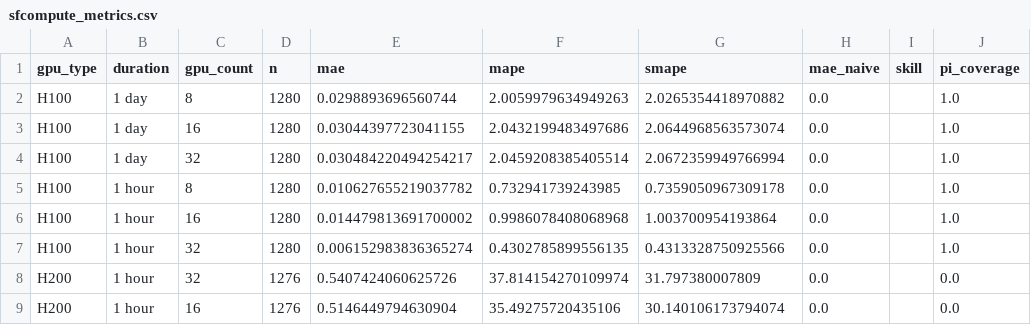
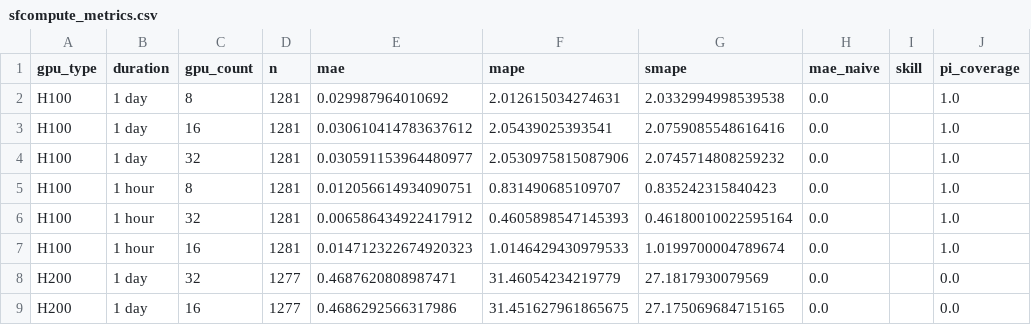
Before and after one commit to evieculloty9/gpu-pricing-scraper, a CSV file: docs/data/sfcompute_metrics.csv, drawn as a sheet; only a part is shown; the diff covers the shown part only; the diff names each change by its address in the sheet, - before the commit and + after, or states it on an @@ line.

```diff
--- a/docs/data/sfcompute_metrics.csv
+++ b/docs/data/sfcompute_metrics.csv
-D2:D7 (n): 1280
+D2:D7 (n): 1281
-E2 (mae): 0.0298893696560744
+E2 (mae): 0.029987964010692
-F2 (mape): 2.0059979634949263
+F2 (mape): 2.012615034274631
-G2 (smape): 2.0265354418970882
+G2 (smape): 2.0332994998539538
-E3 (mae): 0.03044397723041155
+E3 (mae): 0.030610414783637612
-F3 (mape): 2.0432199483497686
+F3 (mape): 2.05439025393541
-G3 (smape): 2.0644968563573074
+G3 (smape): 2.0759085548616416
-E4 (mae): 0.030484220494254217
+E4 (mae): 0.030591153964480977
-F4 (mape): 2.0459208385405514
+F4 (mape): 2.0530975815087906
-G4 (smape): 2.0672359949766994
+G4 (smape): 2.0745714808259232
-E5 (mae): 0.010627655219037782
+E5 (mae): 0.012056614934090751
-F5 (mape): 0.732941739243985
+F5 (mape): 0.831490685109707
-G5 (smape): 0.7359050967309178
+G5 (smape): 0.835242315840423
-C6 (gpu_count): 16
+C6 (gpu_count): 32
-E6 (mae): 0.014479813691700002
+E6 (mae): 0.006586434922417912
-F6 (mape): 0.9986078408068968
+F6 (mape): 0.4605898547145393
-G6 (smape): 1.003700954193864
+G6 (smape): 0.46180010022595164
-C7 (gpu_count): 32
+C7 (gpu_count): 16
-E7 (mae): 0.006152983836365274
+E7 (mae): 0.014712322674920323
-F7 (mape): 0.4302785899556135
+F7 (mape): 1.0146429430979533
-G7 (smape): 0.4313328750925566
+G7 (smape): 1.0199700004789674
-B8:B9 (duration): 1 hour
+B8:B9 (duration): 1 day
-D8:D9 (n): 1276
+D8:D9 (n): 1277
-E8 (mae): 0.5407424060625726
+E8 (mae): 0.4687620808987471
-F8 (mape): 37.814154270109974
+F8 (mape): 31.46054234219779
-G8 (smape): 31.797380007809
+G8 (smape): 27.1817930079569
-E9 (mae): 0.5146449794630904
+E9 (mae): 0.4686292566317986
-F9 (mape): 35.49275720435106
+F9 (mape): 31.451627961865675
-G9 (smape): 30.140106173794074
+G9 (smape): 27.175069684715165
```
Also changed, not shown: 20 edited cells elsewhere in this file, docs/data/alerts.csv, docs/data/budget_scenarios.csv, 6 other files.
